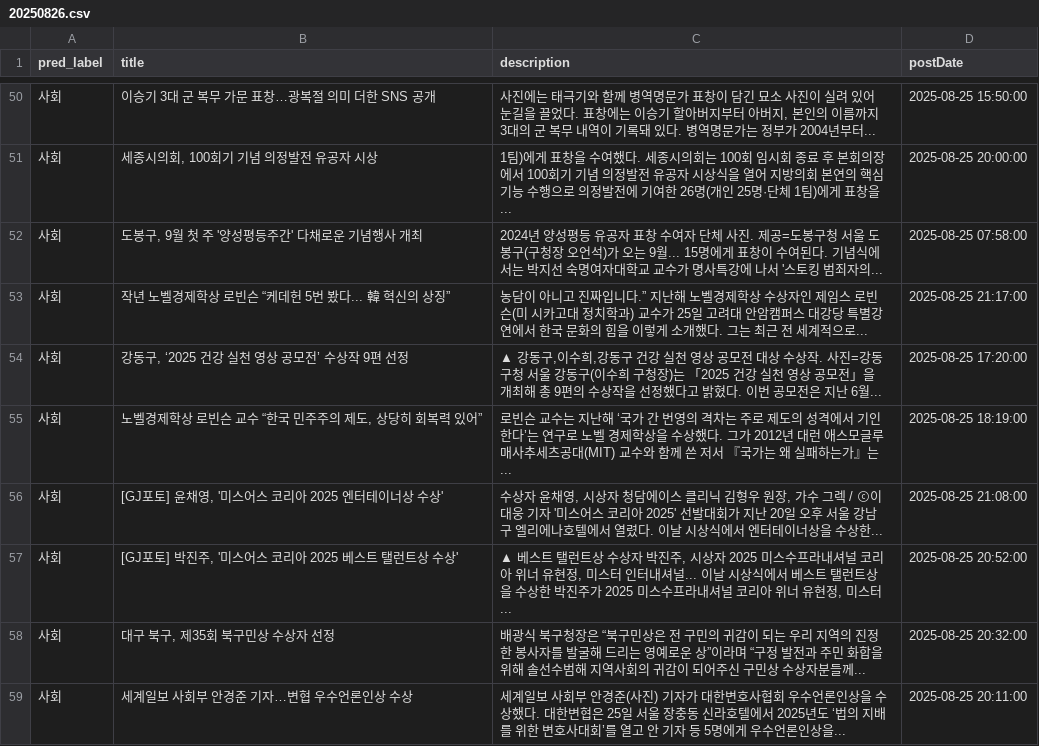
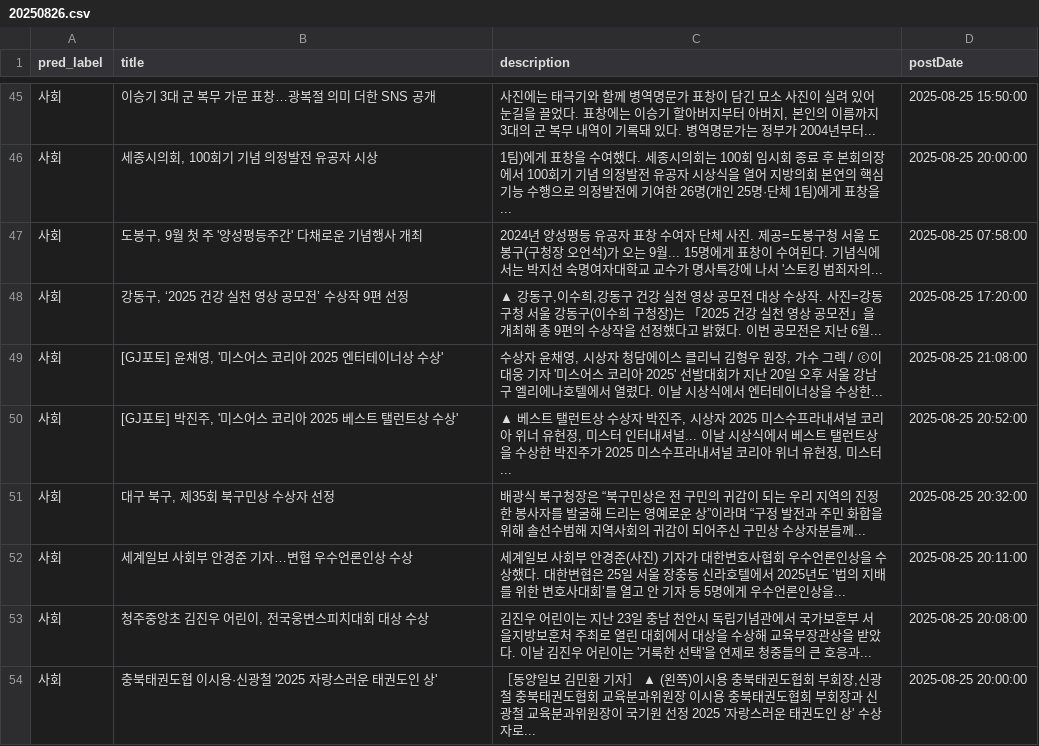
Before and after one commit to AhnJooeon/News_Crawler, a CSV file: 20250826.csv, drawn as a sheet; only a part is shown, gaps mark what is left out; the shorter side is filled out with more unchanged rows; the diff covers the shown part only.

Commit message:
Add files via upload

```diff
--- a/20250826.csv
+++ b/20250826.csv
@@ -52,5 +47,3 @@
 사회,"도봉구, 9월 첫 주 '양성평등주간' 다채로운 기념행사 개최",2024년 양성평등 유공자 표창 수여자 단체 사진. 제공=도봉구청 서울 도봉구(구청장 오언석)가 오는 9월... 15명에게 표창이 수여된다. 기념식에서는 박지선 숙명여자대학교 교수가 명사특강에 나서 '스토킹 범죄자의...,2025-08-25 07:58:00
-사회,작년 노벨경제학상 로빈슨 “케데헌 5번 봤다... 韓 혁신의 상징”,농담이 아니고 진짜입니다.” 지난해 노벨경제학상 수상자인 제임스 로빈슨(미 시카고대 정치학과) 교수가 25일 고려대 안암캠퍼스 대강당 특별강연에서 한국 문화의 힘을 이렇게 소개했다. 그는 최근 전 세계적으로...,2025-08-25 21:17:00
 사회,"강동구, ‘2025 건강 실천 영상 공모전’ 수상작 9편 선정","▲ 강동구,이수희,강동구 건강 실천 영상 공모전 대상 수상작. 사진=강동구청 서울 강동구(이수희 구청장)는 「2025 건강 실천 영상 공모전」을 개최해 총 9편의 수상작을 선정했다고 밝혔다. 이번 공모전은 지난 6월...",2025-08-25 17:20:00
-사회,"노벨경제학상 로빈슨 교수 “한국 민주주의 제도, 상당히 회복력 있어”",로빈슨 교수는 지난해 ‘국가 간 번영의 격차는 주로 제도의 성격에서 기인한다’는 연구로 노벨 경제학상을 수상했다. 그가 2012년 대런 애스모글루 매사추세츠공대(MIT) 교수와 함께 쓴 저서 『국가는 왜 실패하는가』는...,2025-08-25 18:19:00
 사회,"[GJ포토] 윤채영, '미스어스 코리아 2025 엔터테이너상 수상'","수상자 윤채영, 시상자 청담에이스 클리닉 김형우 원장, 가수 그렉 / ⓒ이대웅 기자 '미스어스 코리아 2025' 선발대회가 지난 20일 오후 서울 강남구 엘리에나호텔에서 열렸다. 이날 시상식에서 엔터테이너상을 수상한...",2025-08-25 21:08:00
```
Also changed, not shown: 11 removed rows elsewhere in this file.
